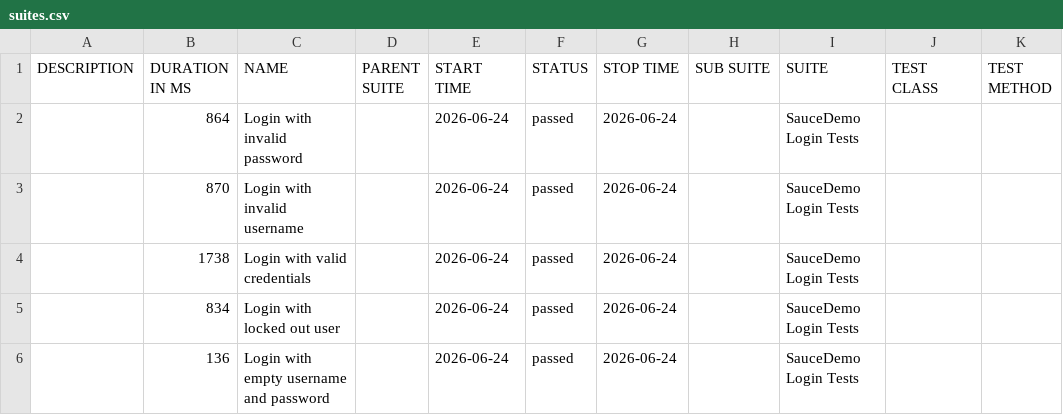
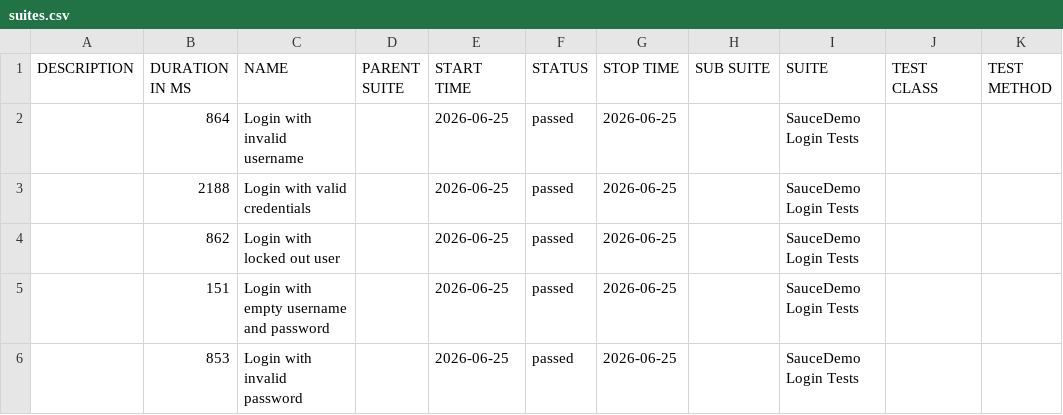
Before and after one commit to ParasOli/saucedemo-ui-automation, a CSV file: data/suites.csv, drawn as a sheet.

```diff
--- a/data/suites.csv
+++ b/data/suites.csv
@@ -1,6 +1,6 @@
 "DESCRIPTION","DURATION IN MS","NAME","PARENT SUITE","START TIME","STATUS","STOP TIME","SUB SUITE","SUITE","TEST CLASS","TEST METHOD"
-"","864","Login with invalid password","","2026-06-24","passed","2026-06-24","","SauceDemo Login Tests","",""
-"","870","Login with invalid username","","2026-06-24","passed","2026-06-24","","SauceDemo Login Tests","",""
-"","1738","Login with valid credentials","","2026-06-24","passed","2026-06-24","","SauceDemo Login Tests","",""
-"","834","Login with locked out user","","2026-06-24","passed","2026-06-24","","SauceDemo Login Tests","",""
-"","136","Login with empty username and password","","2026-06-24","passed","2026-06-24","","SauceDemo Login Tests","",""
+"","864","Login with invalid username","","2026-06-25","passed","2026-06-25","","SauceDemo Login Tests","",""
+"","2188","Login with valid credentials","","2026-06-25","passed","2026-06-25","","SauceDemo Login Tests","",""
+"","862","Login with locked out user","","2026-06-25","passed","2026-06-25","","SauceDemo Login Tests","",""
+"","151","Login with empty username and password","","2026-06-25","passed","2026-06-25","","SauceDemo Login Tests","",""
+"","853","Login with invalid password","","2026-06-25","passed","2026-06-25","","SauceDemo Login Tests","",""
```
Also changed, not shown: 24 other files.
